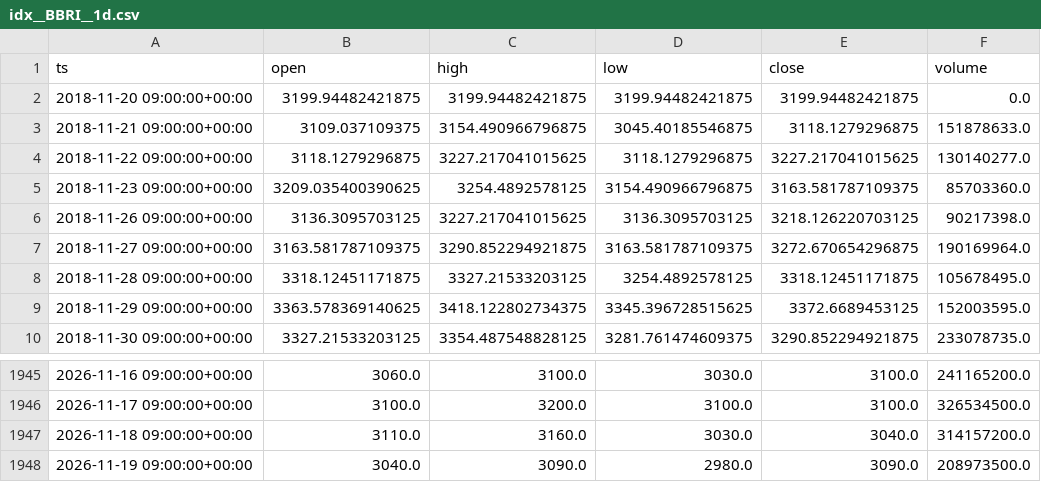
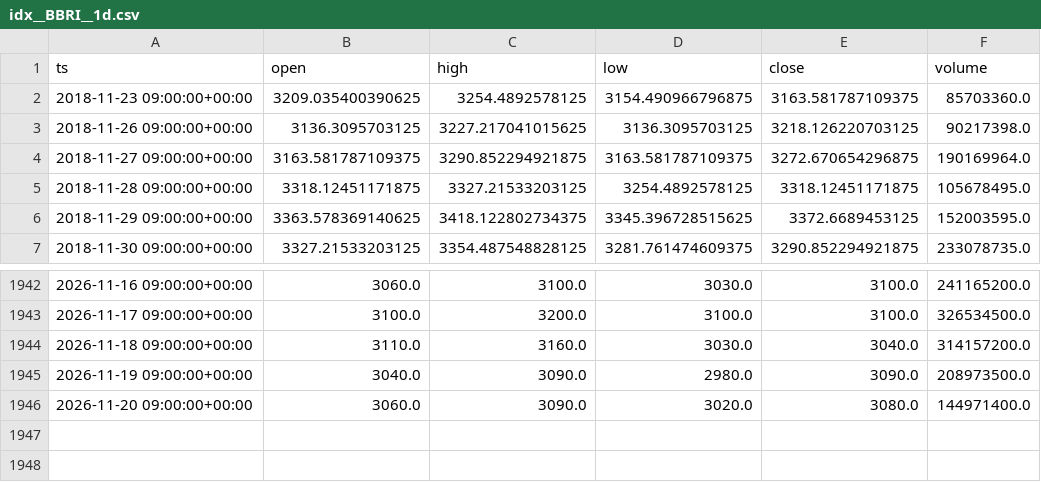
Before and after one commit to eskodok/quant-engine, a CSV file: data/idx__BBRI__1d.csv, drawn as a sheet; only a part is shown, gaps mark what is left out.

Commit message:
data+scan 2026-11-23 03:44 UTC

```diff
--- a/data/idx__BBRI__1d.csv
+++ b/data/idx__BBRI__1d.csv
@@ -1,5 +1,2 @@
 ts,open,high,low,close,volume
-2018-11-20 09:00:00+00:00,3199.94482421875,3199.94482421875,3199.94482421875,3199.94482421875,0.0
-2018-11-21 09:00:00+00:00,3109.037109375,3154.490966796875,3045.40185546875,3118.1279296875,151878633.0
-2018-11-22 09:00:00+00:00,3118.1279296875,3227.217041015625,3118.1279296875,3227.217041015625,130140277.0
 2018-11-23 09:00:00+00:00,3209.035400390625,3254.4892578125,3154.490966796875,3163.581787109375,85703360.0
@@ -1948 +1945,2 @@ ts,open,high,low,close,volume
 2026-11-19 09:00:00+00:00,3040.0,3090.0,2980.0,3090.0,208973500.0
+2026-11-20 09:00:00+00:00,3060.0,3090.0,3020.0,3080.0,144971400.0
```
Also changed, not shown: data/crypto_spot__BNB-USDT__1d.csv, data/crypto_spot__BTC-USDT__1d.csv, 47 other files.
